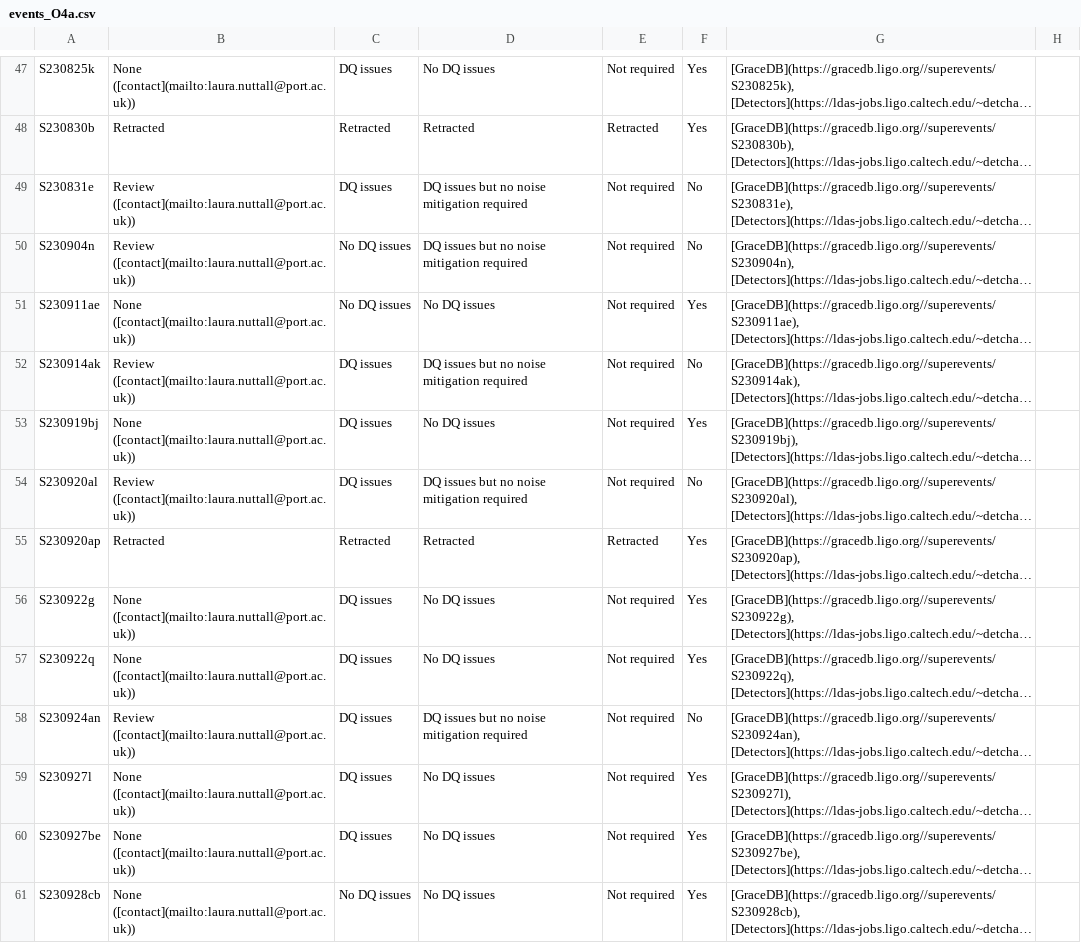
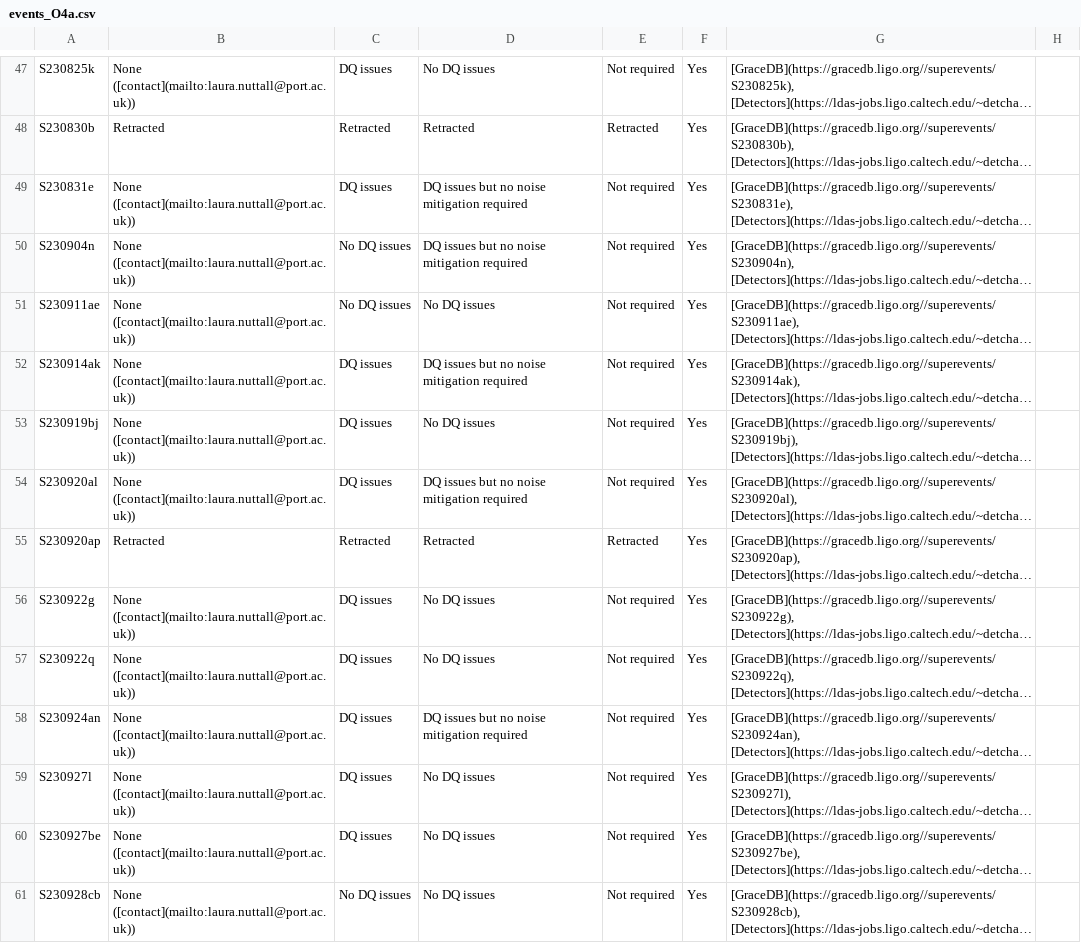
Before and after one commit to siddharth101/event_validation, a CSV file: data/events_O4a.csv, drawn as a sheet; only a part is shown, gaps mark what is left out; long unchanged cells end in …; the diff covers the shown part only; the diff names each change by its address in the sheet, - before the commit and + after, or states it on an @@ line.

```diff
--- a/data/events_O4a.csv
+++ b/data/events_O4a.csv
-B49:B50: Review ([contact](mailto:laura.nuttall@port.ac.uk))
+B49:B50: None ([contact](mailto:laura.nuttall@port.ac.uk))
-F49:F50: No
+F49:F50: Yes
-B52: Review ([contact](mailto:laura.nuttall@port.ac.uk))
+B52: None ([contact](mailto:laura.nuttall@port.ac.uk))
-F52: No
+F52: Yes
-B54: Review ([contact](mailto:laura.nuttall@port.ac.uk))
+B54: None ([contact](mailto:laura.nuttall@port.ac.uk))
-F54: No
+F54: Yes
-B58: Review ([contact](mailto:laura.nuttall@port.ac.uk))
+B58: None ([contact](mailto:laura.nuttall@port.ac.uk))
-F58: No
+F58: Yes
```
Also changed, not shown: 12 added rows and 98 edited cells elsewhere in this file, data/contacts.csv, 35 other files.
